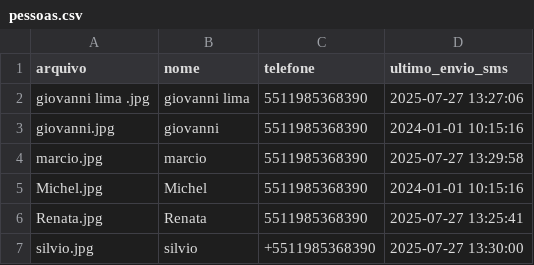
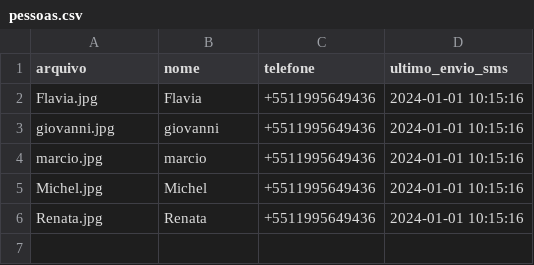
Before and after one commit to glima11/tccetec, a CSV file: foto_pessoas/pessoas.csv, drawn as a sheet.

```diff
--- a/foto_pessoas/pessoas.csv
+++ b/foto_pessoas/pessoas.csv
@@ -1,7 +1,6 @@
 arquivo;nome;telefone;ultimo_envio_sms
-giovanni lima .jpg;giovanni lima ;5511985368390;2025-07-27 13:27:06
-giovanni.jpg;giovanni;5511985368390;2024-01-01 10:15:16
-marcio.jpg;marcio;5511985368390;2025-07-27 13:29:58
-Michel.jpg;Michel;5511985368390;2024-01-01 10:15:16
-Renata.jpg;Renata;5511985368390;2025-07-27 13:25:41
-silvio.jpg;silvio;+5511985368390;2025-07-27 13:30:00
+Flavia.jpg;Flavia;+5511995649436;2024-01-01 10:15:16
+giovanni.jpg;giovanni;+5511995649436;2024-01-01 10:15:16
+marcio.jpg;marcio;+5511995649436;2024-01-01 10:15:16
+Michel.jpg;Michel;+5511995649436;2024-01-01 10:15:16
+Renata.jpg;Renata;+5511995649436;2024-01-01 10:15:16
```
Also changed, not shown: log_acessos/log_acesso_2025-07-27.csv, 2 other files.
